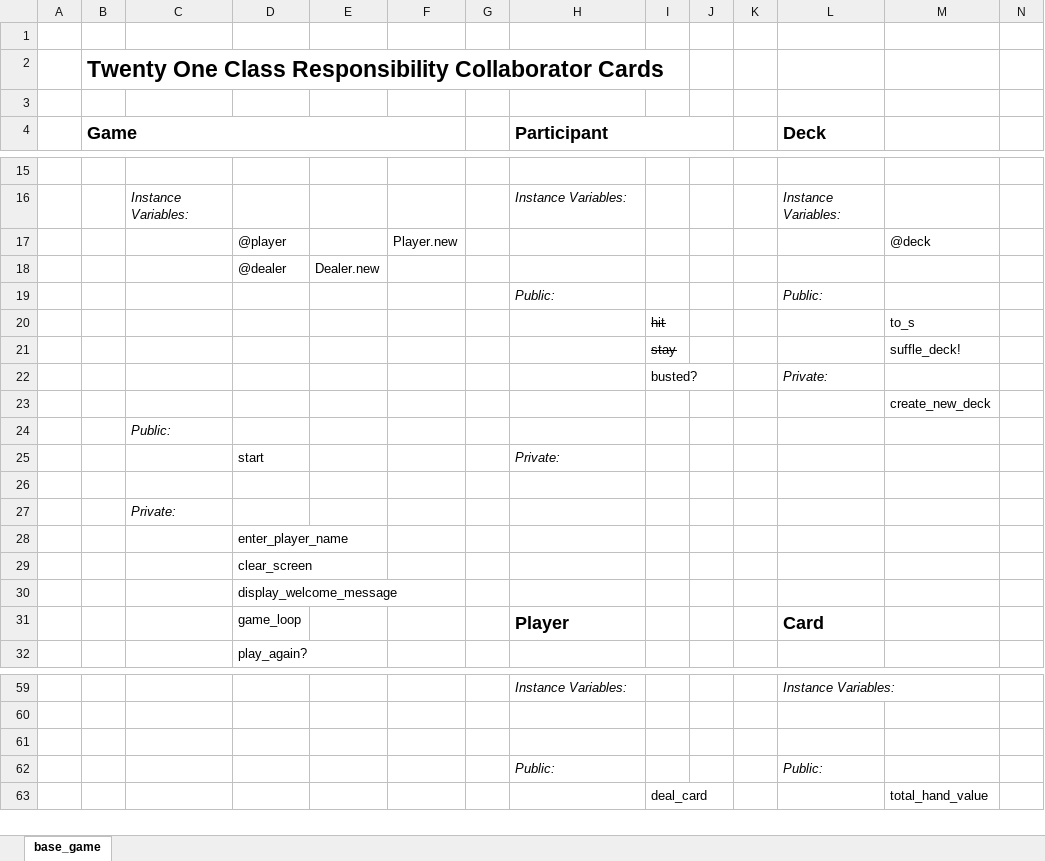
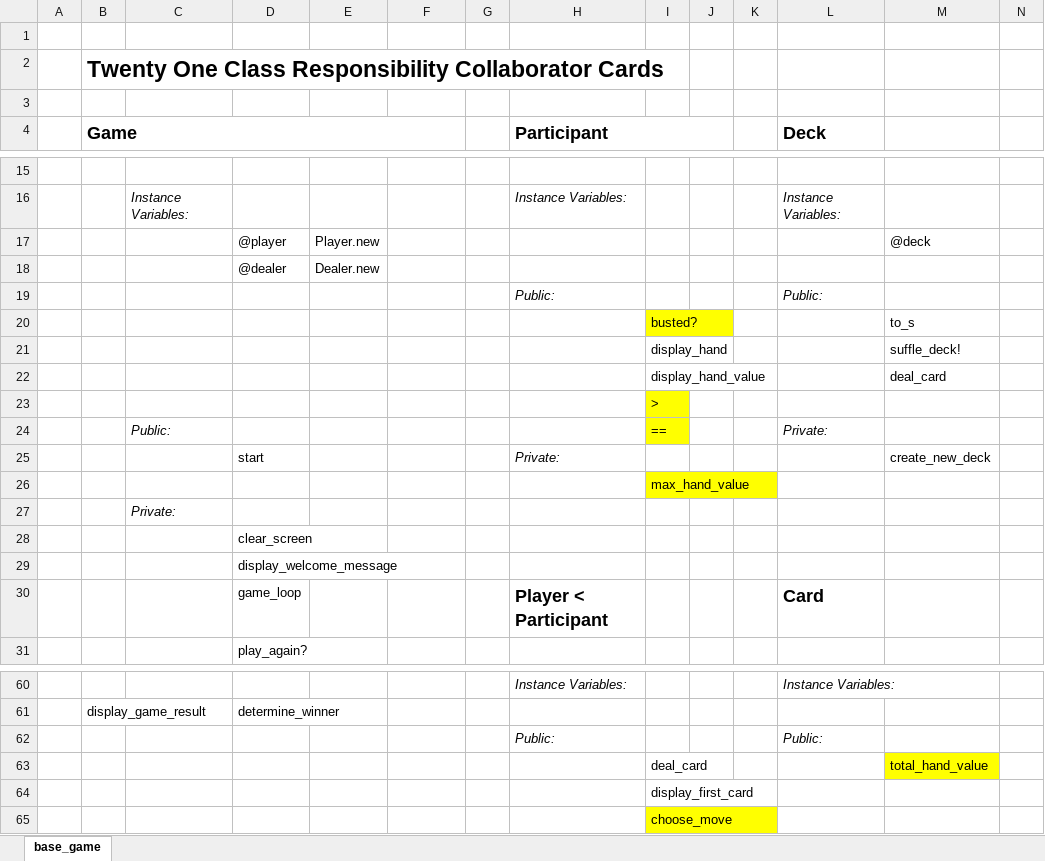
Before and after one commit to james-wallace-nz/ls_rb120, an Excel workbook: lesson_5/oo_twenty_one/twenty_one_crc.xlsx, sheet base_game, drawn as a sheet; only a part is shown, gaps mark what is left out; values as stored, in another font and other column widths than the file's, no borders; charts and pictures not drawn; removed rows and columns are numbered as before the commit, all else as after; the diff covers the shown part only; the diff names each change by its address in the sheet, - before the commit and + after, or states it on an @@ line.

Commit message:
OO Twenty One - complete game logic

```diff
--- a/lesson_5/oo_twenty_one/twenty_one_crc.xlsx (sheet base_game)
+++ b/lesson_5/oo_twenty_one/twenty_one_crc.xlsx (sheet base_game)
-E17: (empty)
+E17: Player.new
-F17: Player.new
+F17: (empty)
-I20: hit
+I20: busted?
-I20 fill: none
+I20 fill: #FFFF00
-I20:I21 strikethrough: on
+I20:I21 strikethrough: off
-I21: stay
+I21: display_hand
-row 22:  |  |  |  |  |  |  |  | busted? |  |  | Private:
-row 23:  |  |  |  |  |  |  |  |  |  |  |  | create_new_deck
-row 24:  |  | Public:
+row 22:  |  |  |  |  |  |  |  | display_hand_value |  |  |  | deal_card
+row 23:  |  |  |  |  |  |  |  | >
+row 24:  |  | Public: |  |  |  |  |  | == |  |  | Private:
-M25: (empty)
+M25: create_new_deck
-I26: (empty)
+I26: max_hand_value
-I26 fill: none
+I26 fill: #FFFF00
-row 28:  |  |  | enter_player_name
-H30 (Participant): Player
+H30 (Participant): Player < Participant
-row 61: (empty)
+row 61:  | display_game_result |  | determine_winner
-row 61: (empty)
-M63 fill: none
+M63 fill: #FFFF00
+row 64:  |  |  |  |  |  |  |  | display_first_card
+row 65:  |  |  |  |  |  |  |  | choose_move
```
Also changed, not shown: 11 added rows, 9 removed rows and 22 edited cells elsewhere in this sheet, charts or pictures, 1 other file.
